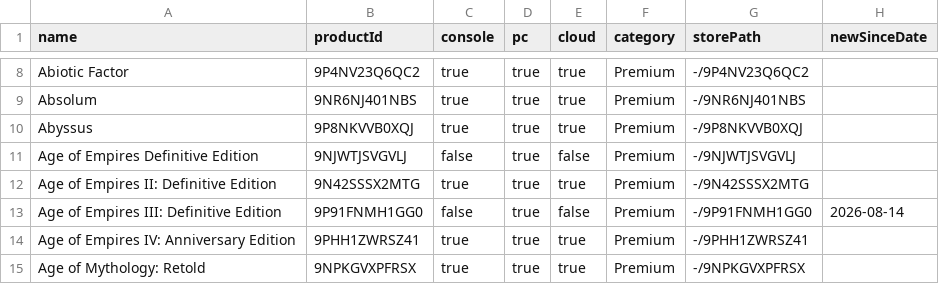
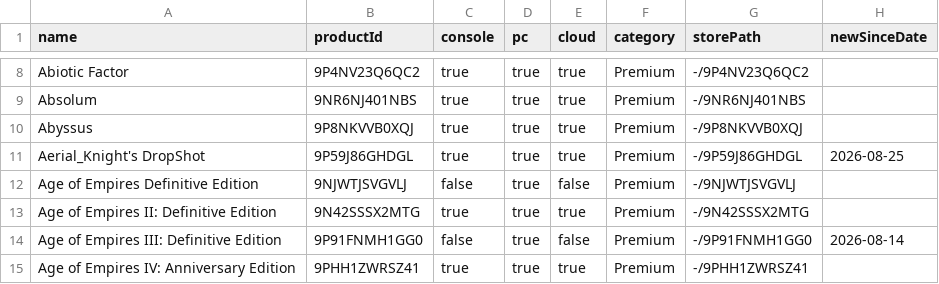
Before and after one commit to ninnex/xbox-gamepass-only-ultimate, a CSV file: data/premium.csv, drawn as a sheet; only a part is shown, gaps mark what is left out; the shorter side is filled out with more unchanged rows; the diff names each change by its address in the sheet, - before the commit and + after, or states it on an @@ line.

```diff
--- a/data/premium.csv
+++ b/data/premium.csv
+row 11: Aerial_Knight's DropShot | 9P59J86GHDGL | true | true | true | Premium | -/9P59J86GHDGL | 2026-08-25
```
Also changed, not shown: data/ultimate-exclusive.csv, data/ultimate-no-premium.csv, 2 other files.
